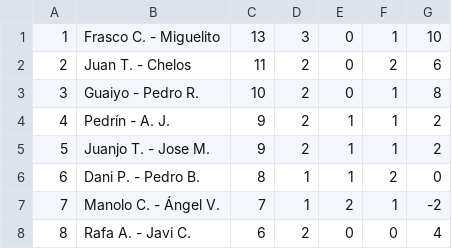
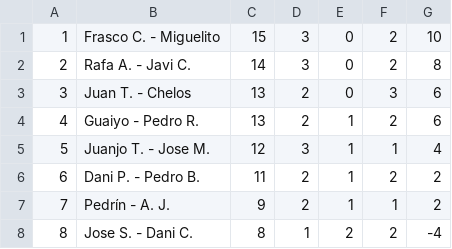
Before and after one commit to Danporry/pub_chirro_web, a CSV file: liga_futbolin/docs/clasificacion1_1410.csv, drawn as a sheet; only a part is shown; the diff covers the shown part only.

```diff
--- a/liga_futbolin/docs/clasificacion1_1410.csv
+++ b/liga_futbolin/docs/clasificacion1_1410.csv
@@ -1,8 +1,8 @@
-1,Frasco C. - Miguelito,13,3,0,1,10
-2,Juan T. - Chelos,11,2,0,2,6
-3,Guaiyo - Pedro R.,10,2,0,1,8
-4,Pedrín - A. J.,9,2,1,1,2
-5,Juanjo T. - Jose M.,9,2,1,1,2
-6,Dani P. - Pedro B.,8,1,1,2,0
-7,Manolo C. - Ángel V.,7,1,2,1,-2
-8,Rafa A. - Javi C.,6,2,0,0,4
+1,Frasco C. - Miguelito,15,3,0,2,10
+2,Rafa A. - Javi C.,14,3,0,2,8
+3,Juan T. - Chelos,13,2,0,3,6
+4,Guaiyo - Pedro R.,13,2,1,2,6
+5,Juanjo T. - Jose M.,12,3,1,1,4
+6,Dani P. - Pedro B.,11,2,1,2,2
+7,Pedrín - A. J.,9,2,1,1,2
+8,Jose S. - Dani C.,8,1,2,2,-4
```
Also changed, not shown: 18 edited cells elsewhere in this file, liga_futbolin/docs/clasificacion2_1410.csv, 11 other files.
